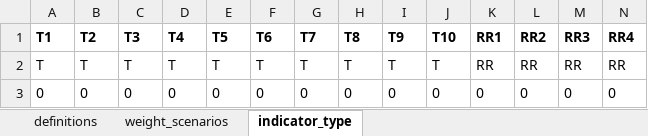
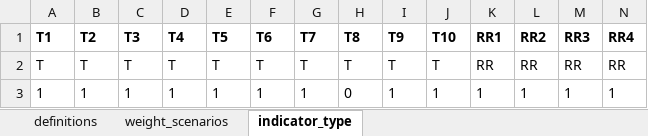
Before and after one commit to QSD-Group/DMsan, an Excel workbook: criteria_weight_scenarios.xlsx, sheet indicator_type, drawn as a sheet; only a part is shown; values as stored, in another font and other column widths than the file's, no borders; removed rows and columns are numbered as before the commit, all else as after; rows hold the shown columns only; the diff names each change by its address in the sheet, - before the commit and + after, or states it on an @@ line.

```diff
--- a/criteria_weight_scenarios.xlsx (sheet indicator_type)
+++ b/criteria_weight_scenarios.xlsx (sheet indicator_type)
-row 3: 0 | 0 | 0 | 0 | 0 | 0 | 0 | 0 | 0 | 0 | 0 | 0 | 0 | 0
+row 3: 1 | 1 | 1 | 1 | 1 | 1 | 1 | 0 | 1 | 1 | 1 | 1 | 1 | 1
```
Also changed, not shown: sheet definitions.
